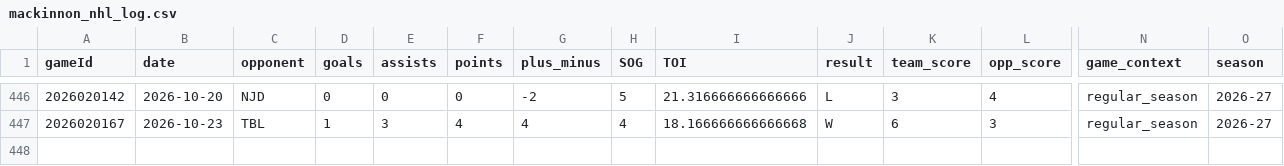
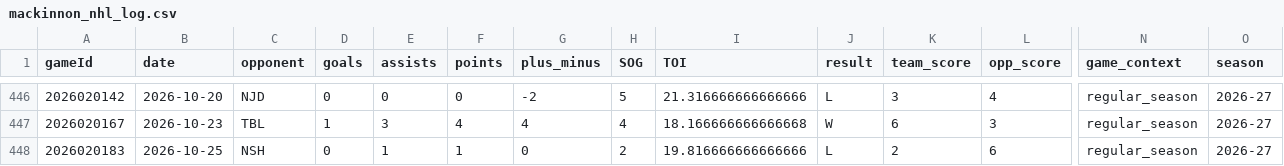
Before and after one commit to KylanHuynh7/Variance97, a CSV file: data/mackinnon_nhl_log.csv, drawn as a sheet; only a part is shown, gaps mark what is left out; rows hold the shown columns only; the diff names each change by its address in the sheet, - before the commit and + after, or states it on an @@ line.

```diff
--- a/data/mackinnon_nhl_log.csv
+++ b/data/mackinnon_nhl_log.csv
+row 448: 2026020183 | 2026-10-25 | NSH | 0 | 1 | 1 | 0 | 2 | 19.816666666666666 | L | 2 | 6 | regular_season | 2026-27
```
Also changed, not shown: data/crosby_game_log_clean.csv, data/goalie_game_logs.csv, 7 other files.
